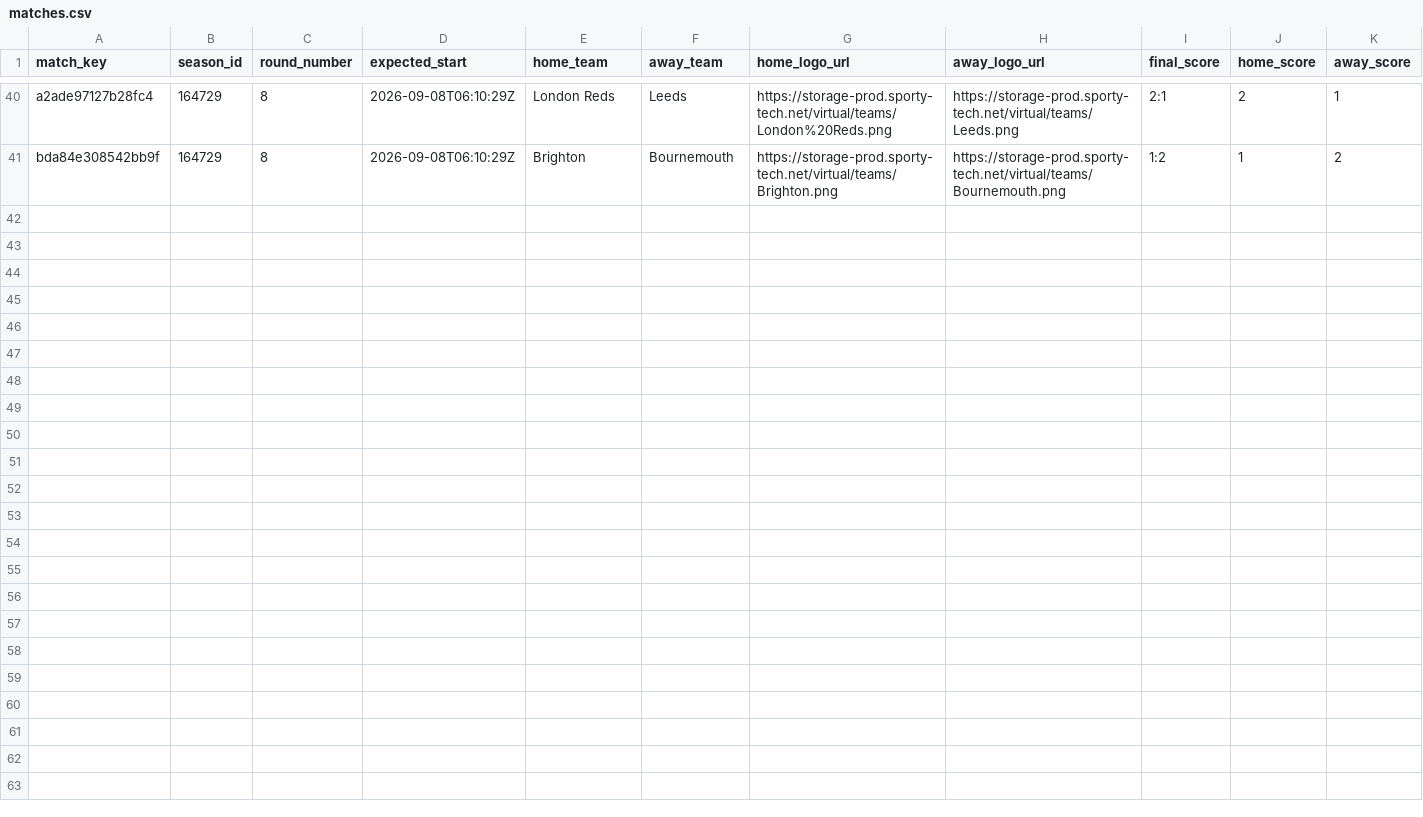
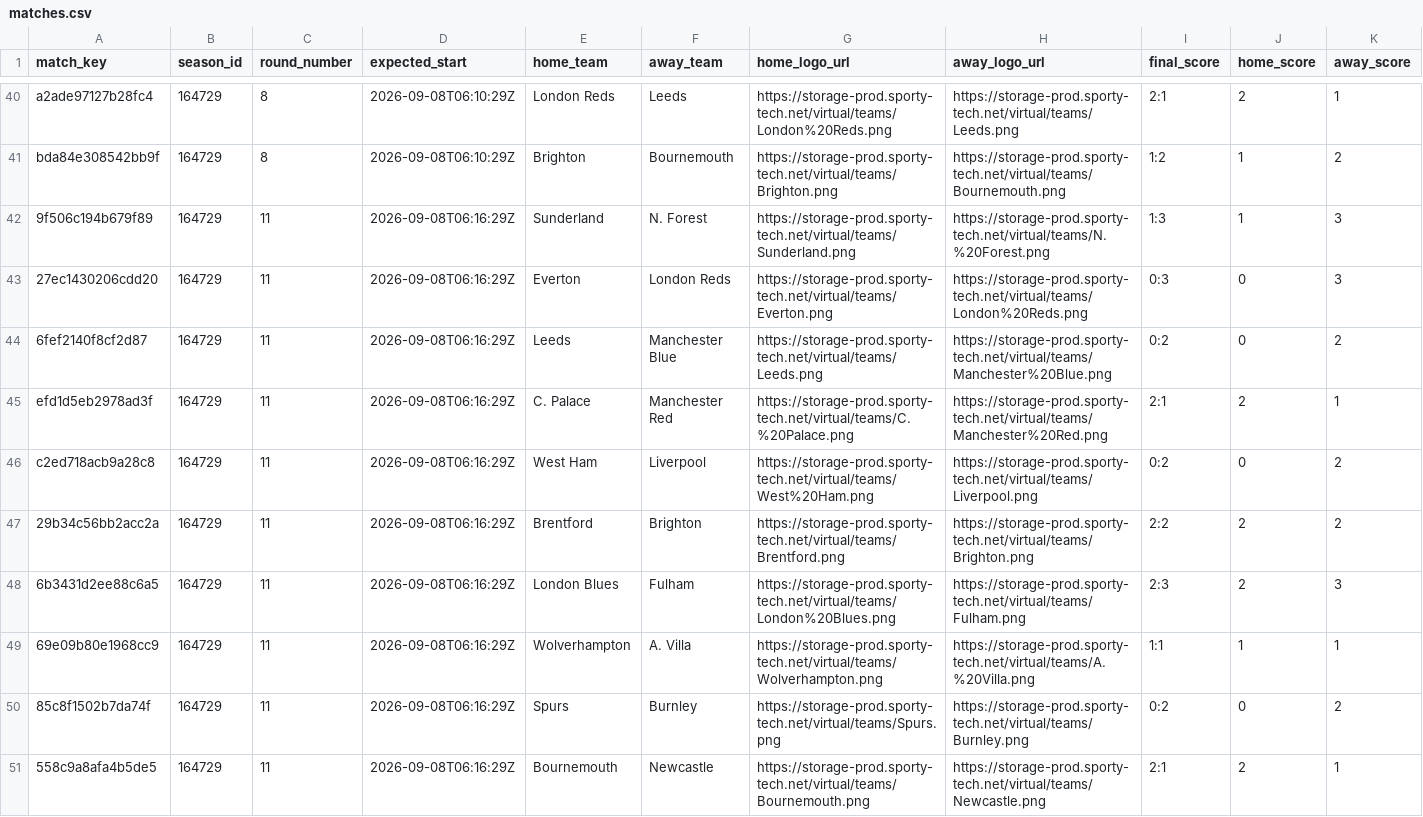
Before and after one commit to michaeldiary77-sys/virtual-leagues-collector, a CSV file: data/8035_english-league/matches.csv, drawn as a sheet; only a part is shown, gaps mark what is left out; rows hold the shown columns only; the diff names each change by its address in the sheet, - before the commit and + after, or states it on an @@ line.

```diff
--- a/data/8035_english-league/matches.csv
+++ b/data/8035_english-league/matches.csv
+row 42: 9f506c194b679f89 | 164729 | 11 | 2026-09-08T06:16:29Z | Sunderland | N. Forest | https://storage-prod.sporty-tech.net/virtual/teams/Sunderland.png | https://storage-prod.sporty-tech.net/virtual/teams/N.%20Forest.png | 1:3 | 1 | 3
+row 43: 27ec1430206cdd20 | 164729 | 11 | 2026-09-08T06:16:29Z | Everton | London Reds | https://storage-prod.sporty-tech.net/virtual/teams/Everton.png | https://storage-prod.sporty-tech.net/virtual/teams/London%20Reds.png | 0:3 | 0 | 3
+row 44: 6fef2140f8cf2d87 | 164729 | 11 | 2026-09-08T06:16:29Z | Leeds | Manchester Blue | https://storage-prod.sporty-tech.net/virtual/teams/Leeds.png | https://storage-prod.sporty-tech.net/virtual/teams/Manchester%20Blue.png | 0:2 | 0 | 2
+row 45: efd1d5eb2978ad3f | 164729 | 11 | 2026-09-08T06:16:29Z | C. Palace | Manchester Red | https://storage-prod.sporty-tech.net/virtual/teams/C.%20Palace.png | https://storage-prod.sporty-tech.net/virtual/teams/Manchester%20Red.png | 2:1 | 2 | 1
+row 46: c2ed718acb9a28c8 | 164729 | 11 | 2026-09-08T06:16:29Z | West Ham | Liverpool | https://storage-prod.sporty-tech.net/virtual/teams/West%20Ham.png | https://storage-prod.sporty-tech.net/virtual/teams/Liverpool.png | 0:2 | 0 | 2
+row 47: 29b34c56bb2acc2a | 164729 | 11 | 2026-09-08T06:16:29Z | Brentford | Brighton | https://storage-prod.sporty-tech.net/virtual/teams/Brentford.png | https://storage-prod.sporty-tech.net/virtual/teams/Brighton.png | 2:2 | 2 | 2
+row 48: 6b3431d2ee88c6a5 | 164729 | 11 | 2026-09-08T06:16:29Z | London Blues | Fulham | https://storage-prod.sporty-tech.net/virtual/teams/London%20Blues.png | https://storage-prod.sporty-tech.net/virtual/teams/Fulham.png | 2:3 | 2 | 3
+row 49: 69e09b80e1968cc9 | 164729 | 11 | 2026-09-08T06:16:29Z | Wolverhampton | A. Villa | https://storage-prod.sporty-tech.net/virtual/teams/Wolverhampton.png | https://storage-prod.sporty-tech.net/virtual/teams/A.%20Villa.png | 1:1 | 1 | 1
+row 50: 85c8f1502b7da74f | 164729 | 11 | 2026-09-08T06:16:29Z | Spurs | Burnley | https://storage-prod.sporty-tech.net/virtual/teams/Spurs.png | https://storage-prod.sporty-tech.net/virtual/teams/Burnley.png | 0:2 | 0 | 2
+row 51: 558c9a8afa4b5de5 | 164729 | 11 | 2026-09-08T06:16:29Z | Bournemouth | Newcastle | https://storage-prod.sporty-tech.net/virtual/teams/Bournemouth.png | https://storage-prod.sporty-tech.net/virtual/teams/Newcastle.png | 2:1 | 2 | 1
```
Also changed, not shown: data/8036_italian-league/matches.csv, data/8037_spanish-league/matches.csv, 36 other files.
